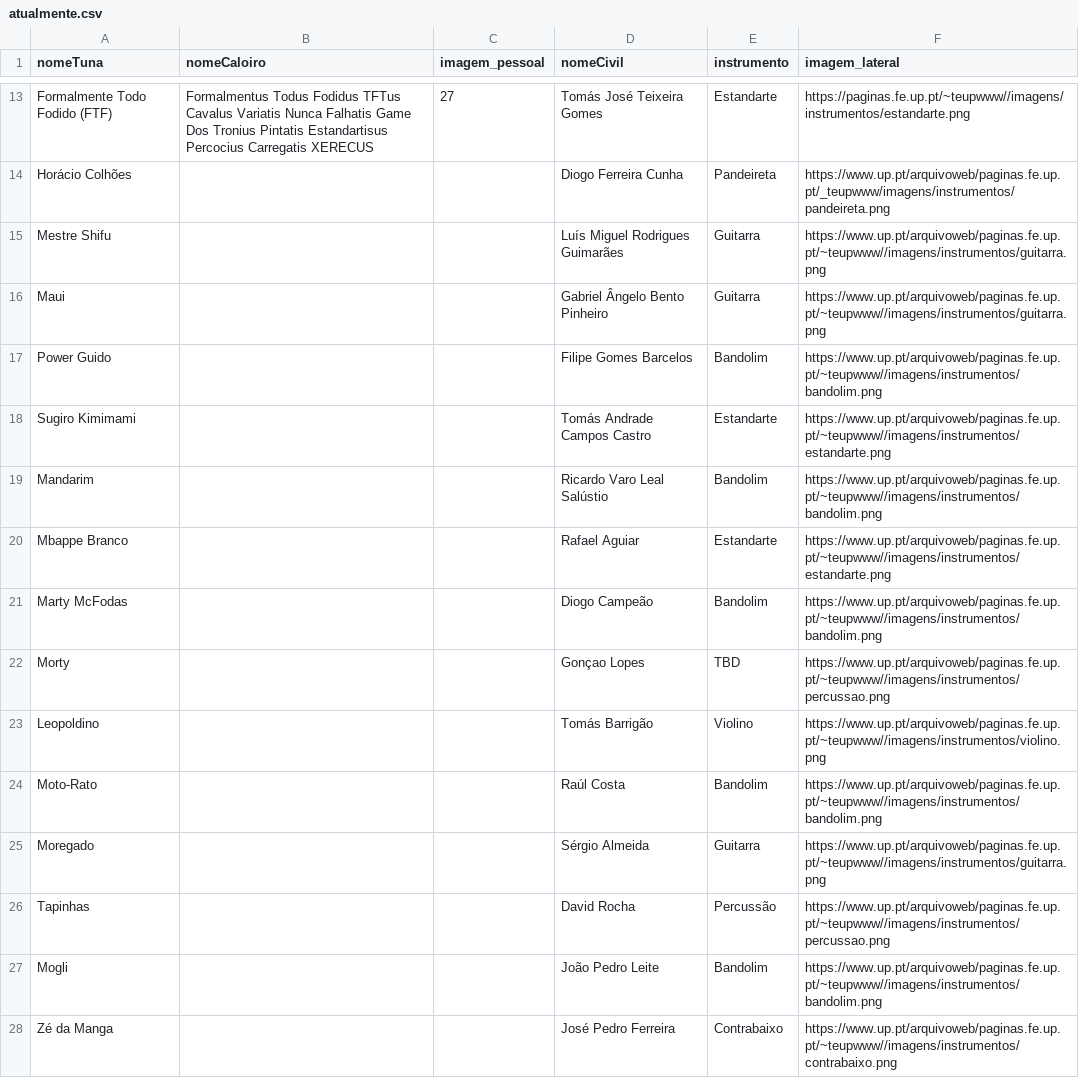
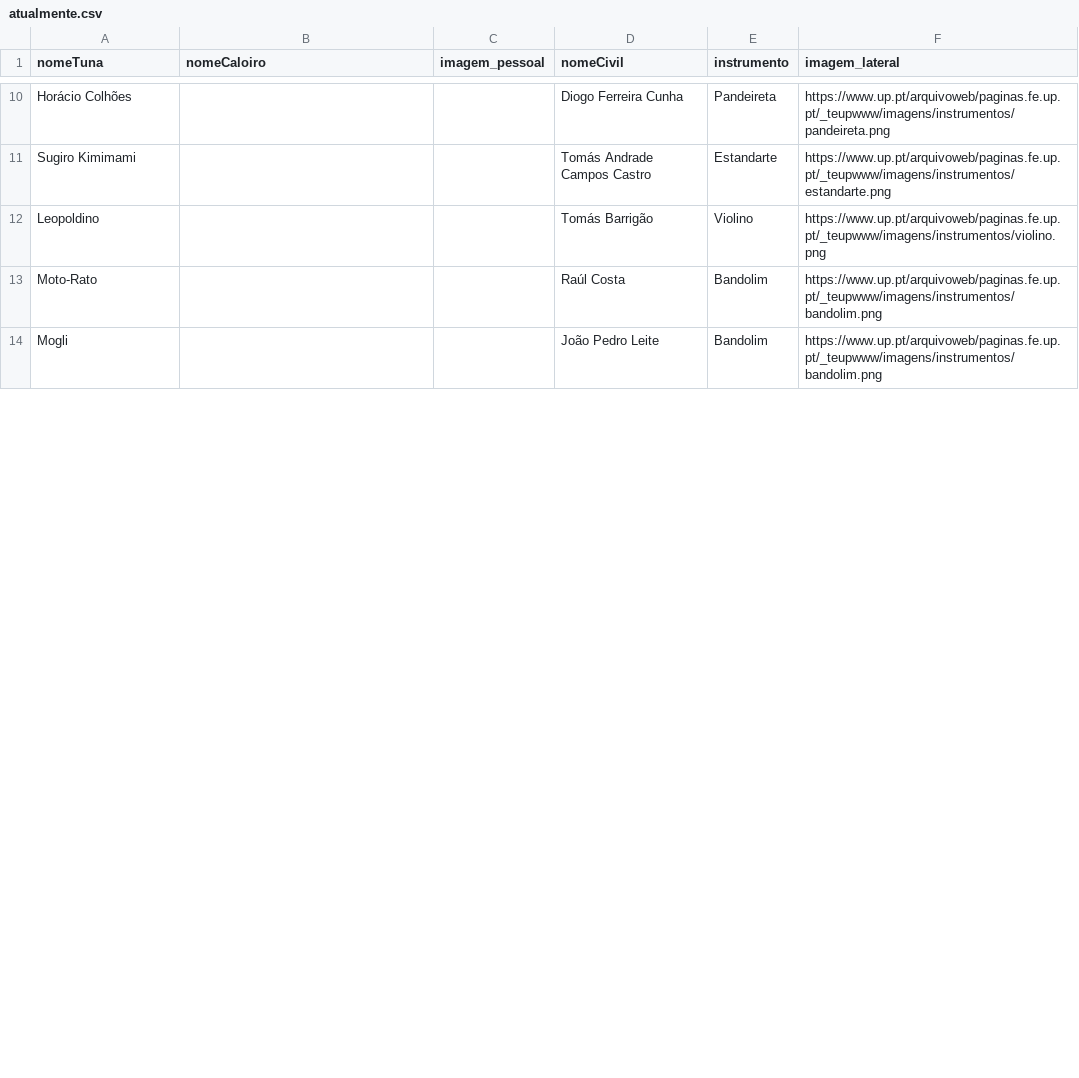
Before and after one commit to Sergio-Almeida29/MEG-V2, a CSV file: public/atualmente.csv, drawn as a sheet; only a part is shown, gaps mark what is left out; removed rows and columns are numbered as before the commit, all else as after; the diff covers the shown part only; the diff names each change by its address in the sheet, - before the commit and + after, or states it on an @@ line.

```diff
--- a/public/atualmente.csv
+++ b/public/atualmente.csv
-row 13: Formalmente Todo Fodido (FTF) | Formalmentus Todus Fodidus TFTus Cavalus Variatis Nunca Falhatis Game Dos Tronius Pintatis Estandartisus Percocius Carregatis XERECUS | 27 | Tomás José Teixeira Gomes | Estandarte | https://paginas.fe.up.pt/~teupwww//imagens/instrumentos/estandarte.png
-row 15: Mestre Shifu |  |  | Luís Miguel Rodrigues Guimarães | Guitarra | https://www.up.pt/arquivoweb/paginas.fe.up.pt/~teupwww//imagens/instrumentos/guitarra.png
-row 16: Maui |  |  | Gabriel Ângelo Bento Pinheiro | Guitarra | https://www.up.pt/arquivoweb/paginas.fe.up.pt/~teupwww//imagens/instrumentos/guitarra.png
-row 17: Power Guido |  |  | Filipe Gomes Barcelos | Bandolim | https://www.up.pt/arquivoweb/paginas.fe.up.pt/~teupwww//imagens/instrumentos/bandolim.png
-F11 (imagem_lateral): https://www.up.pt/arquivoweb/paginas.fe.up.pt/~teupwww//imagens/instrumentos/estandarte.png
+F11 (imagem_lateral): https://www.up.pt/arquivoweb/paginas.fe.up.pt/_teupwww/imagens/instrumentos/estandarte.png
-row 19: Mandarim |  |  | Ricardo Varo Leal Salústio | Bandolim | https://www.up.pt/arquivoweb/paginas.fe.up.pt/~teupwww//imagens/instrumentos/bandolim.png
-row 20: Mbappe Branco |  |  | Rafael Aguiar | Estandarte | https://www.up.pt/arquivoweb/paginas.fe.up.pt/~teupwww//imagens/instrumentos/estandarte.png
-row 21: Marty McFodas |  |  | Diogo Campeão | Bandolim | https://www.up.pt/arquivoweb/paginas.fe.up.pt/~teupwww//imagens/instrumentos/bandolim.png
-row 22: Morty |  |  | Gonçao Lopes | TBD | https://www.up.pt/arquivoweb/paginas.fe.up.pt/~teupwww//imagens/instrumentos/percussao.png
-F12 (imagem_lateral): https://www.up.pt/arquivoweb/paginas.fe.up.pt/~teupwww//imagens/instrumentos/violino.png
+F12 (imagem_lateral): https://www.up.pt/arquivoweb/paginas.fe.up.pt/_teupwww/imagens/instrumentos/violino.png
-F13 (imagem_lateral): https://www.up.pt/arquivoweb/paginas.fe.up.pt/~teupwww//imagens/instrumentos/bandolim.png
+F13 (imagem_lateral): https://www.up.pt/arquivoweb/paginas.fe.up.pt/_teupwww/imagens/instrumentos/bandolim.png
-row 25: Moregado |  |  | Sérgio Almeida | Guitarra | https://www.up.pt/arquivoweb/paginas.fe.up.pt/~teupwww//imagens/instrumentos/guitarra.png
-row 26: Tapinhas |  |  | David Rocha | Percussão | https://www.up.pt/arquivoweb/paginas.fe.up.pt/~teupwww//imagens/instrumentos/percussao.png
-F14 (imagem_lateral): https://www.up.pt/arquivoweb/paginas.fe.up.pt/~teupwww//imagens/instrumentos/bandolim.png
+F14 (imagem_lateral): https://www.up.pt/arquivoweb/paginas.fe.up.pt/_teupwww/imagens/instrumentos/bandolim.png
-row 28: Zé da Manga |  |  | José Pedro Ferreira | Contrabaixo | https://www.up.pt/arquivoweb/paginas.fe.up.pt/~teupwww//imagens/instrumentos/contrabaixo.png
```
Also changed, not shown: 4 added rows, 7 removed rows and 9 edited cells elsewhere in this file, public/antigos.csv.
